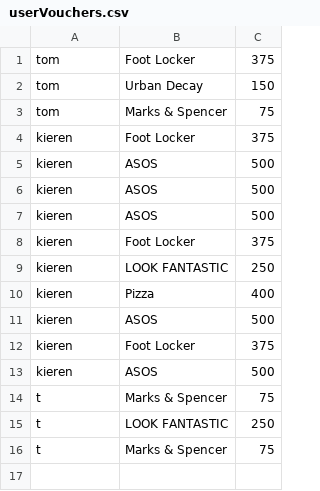
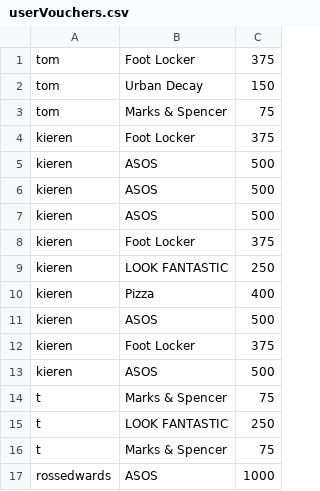
Before and after one commit to GIB-H/SoftwareProjectTwo, a CSV file: userVouchers.csv, drawn as a sheet; the diff names each change by its address in the sheet, - before the commit and + after, or states it on an @@ line.

```diff
--- a/userVouchers.csv
+++ b/userVouchers.csv
+row 17: rossedwards | ASOS | 1000
```
Also changed, not shown: 9 other files.
